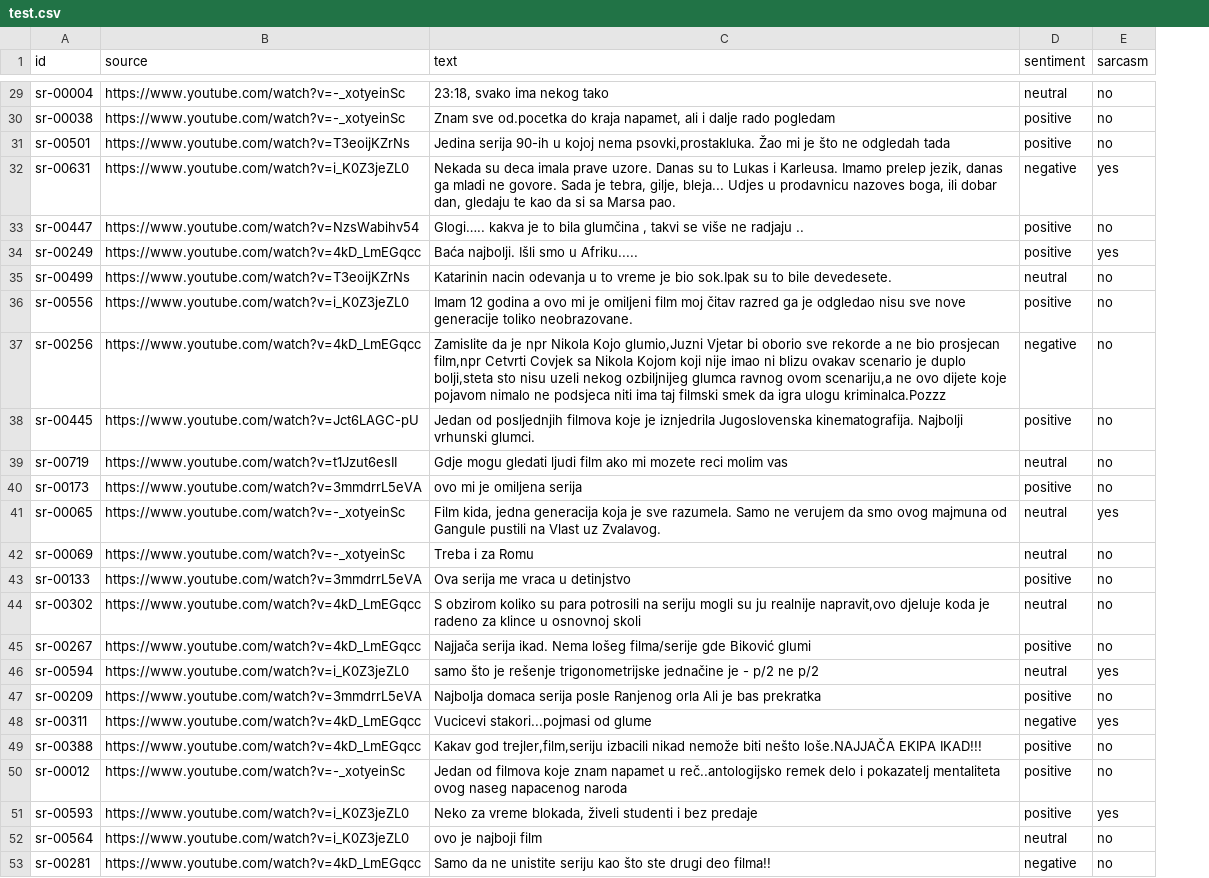
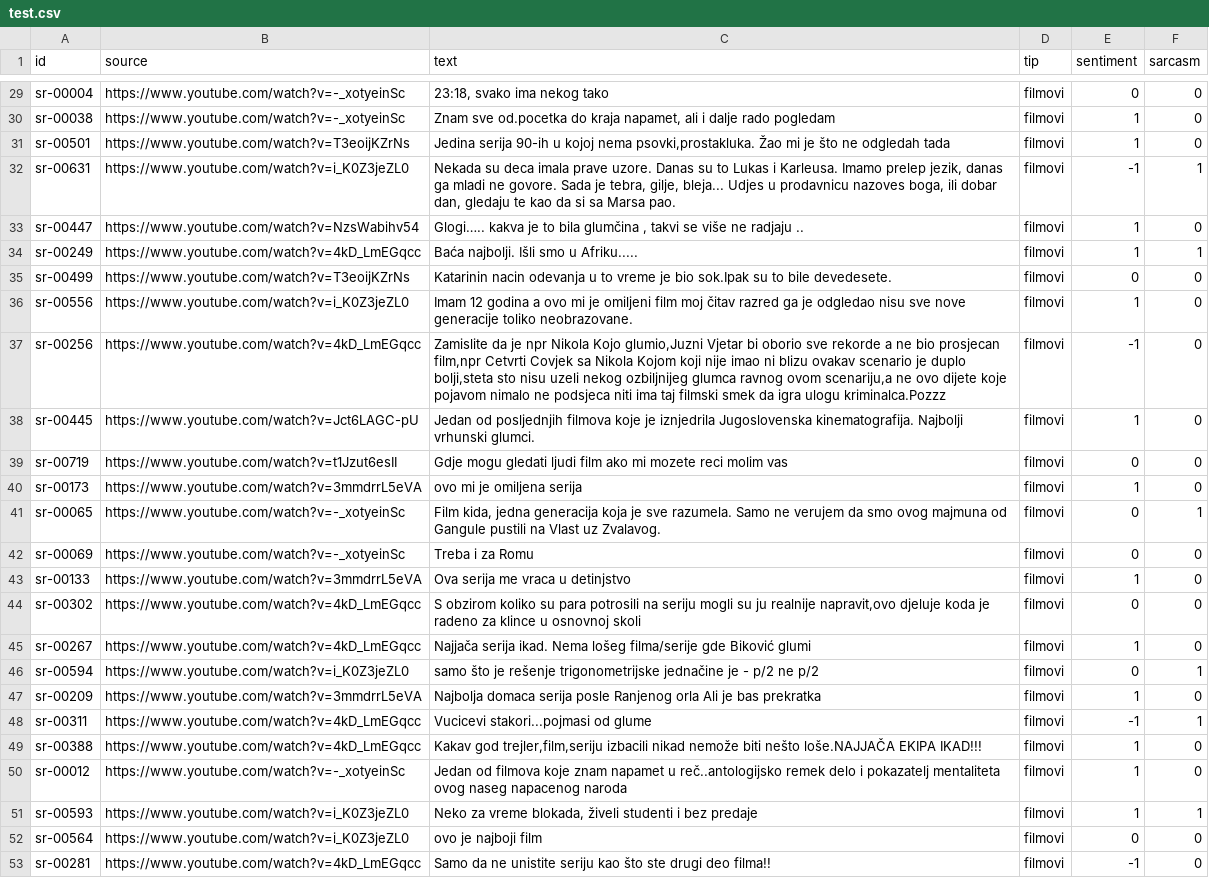
Before and after one commit to ana-bulatovic/sarcasm-aware-sentiment-serbian, a CSV file: data/processed/splits/test.csv, drawn as a sheet; only a part is shown, gaps mark what is left out; addresses are those after the commit; the diff covers the shown part only; the diff names each change by its address in the sheet, - before the commit and + after, or states it on an @@ line.

```diff
--- a/data/processed/splits/test.csv
+++ b/data/processed/splits/test.csv
+column D (tip), rows 29-53: all filmovi
-E29 (sentiment): neutral
+E29 (sentiment): 0
-F29:F31 (sarcasm): no
+F29:F31 (sarcasm): 0
-E30:E31 (sentiment): positive
+E30:E31 (sentiment): 1
-E32 (sentiment): negative
+E32 (sentiment): -1
-F32 (sarcasm): yes
+F32 (sarcasm): 1
-E33:E34 (sentiment): positive
+E33:E34 (sentiment): 1
-F33 (sarcasm): no
+F33 (sarcasm): 0
-F34 (sarcasm): yes
+F34 (sarcasm): 1
-E35 (sentiment): neutral
+E35 (sentiment): 0
-F35:F40 (sarcasm): no
+F35:F40 (sarcasm): 0
-E36 (sentiment): positive
+E36 (sentiment): 1
-E37 (sentiment): negative
+E37 (sentiment): -1
-E38 (sentiment): positive
+E38 (sentiment): 1
-E39 (sentiment): neutral
+E39 (sentiment): 0
-E40 (sentiment): positive
+E40 (sentiment): 1
-E41:E42 (sentiment): neutral
+E41:E42 (sentiment): 0
-F41 (sarcasm): yes
+F41 (sarcasm): 1
-F42:F45 (sarcasm): no
+F42:F45 (sarcasm): 0
-E43 (sentiment): positive
+E43 (sentiment): 1
-E44 (sentiment): neutral
+E44 (sentiment): 0
-E45 (sentiment): positive
+E45 (sentiment): 1
-E46 (sentiment): neutral
+E46 (sentiment): 0
-F46 (sarcasm): yes
+F46 (sarcasm): 1
-E47 (sentiment): positive
+E47 (sentiment): 1
-F47 (sarcasm): no
+F47 (sarcasm): 0
-E48 (sentiment): negative
+E48 (sentiment): -1
-F48 (sarcasm): yes
+F48 (sarcasm): 1
-E49:E51 (sentiment): positive
+E49:E51 (sentiment): 1
-F49:F50 (sarcasm): no
+F49:F50 (sarcasm): 0
-F51 (sarcasm): yes
+F51 (sarcasm): 1
-E52 (sentiment): neutral
+E52 (sentiment): 0
-F52:F53 (sarcasm): no
+F52:F53 (sarcasm): 0
-E53 (sentiment): negative
+E53 (sentiment): -1
```
Also changed, not shown: 104 edited cells elsewhere in this file, data/processed/splits/labeled.csv, data/processed/splits/train.csv, 25 other files.
